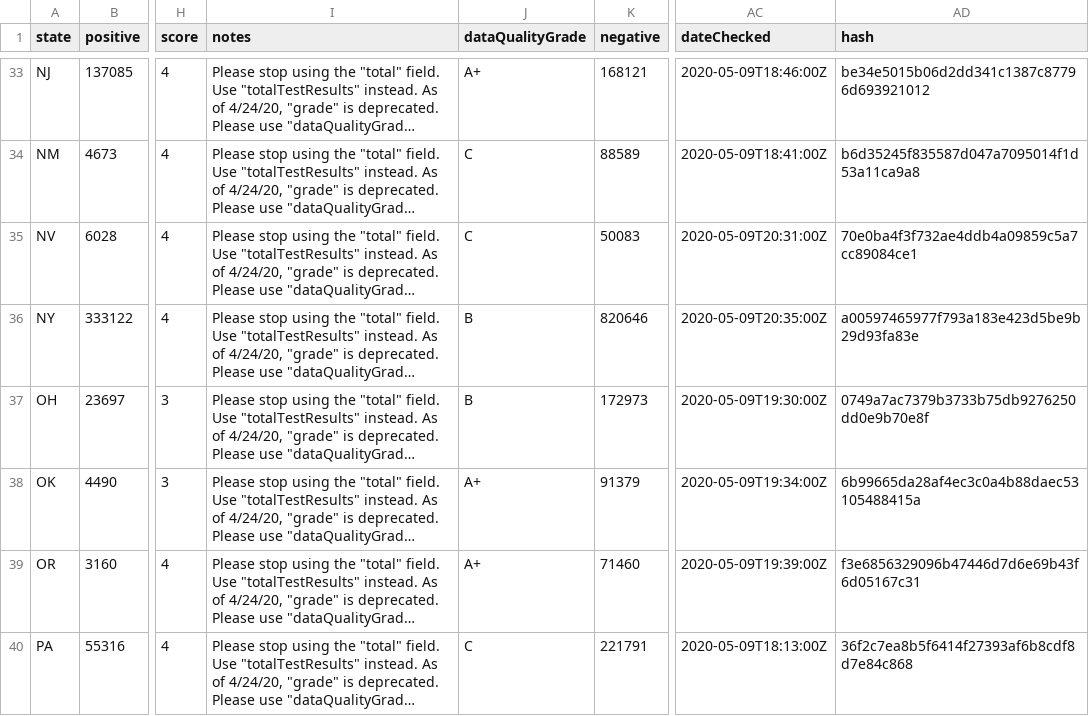
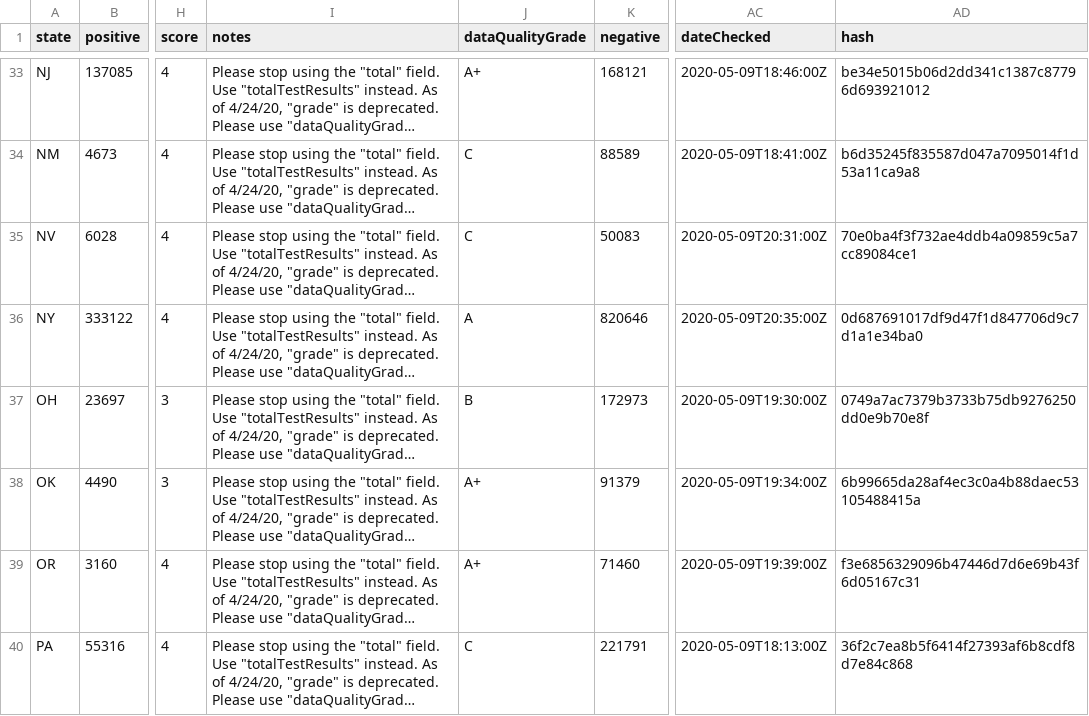
Before and after one commit to thoo/covid-tracking-data, a CSV file: data/states_current.csv, drawn as a sheet; only a part is shown, gaps mark what is left out; long unchanged cells end in …; the diff names each change by its address in the sheet, - before the commit and + after, or states it on an @@ line.

```diff
--- a/data/states_current.csv
+++ b/data/states_current.csv
-J36 (dataQualityGrade): B
+J36 (dataQualityGrade): A
-AD36 (hash): a00597465977f793a183e423d5be9b29d93fa83e
+AD36 (hash): 0d687691017df9d47f1d847706d9c7d1a1e34ba0
```
